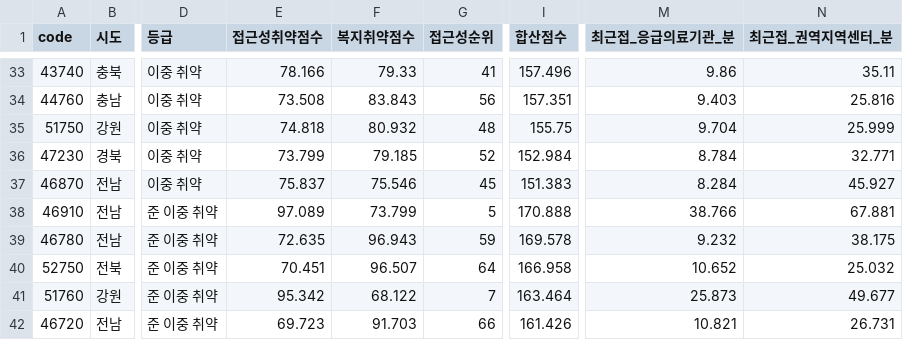
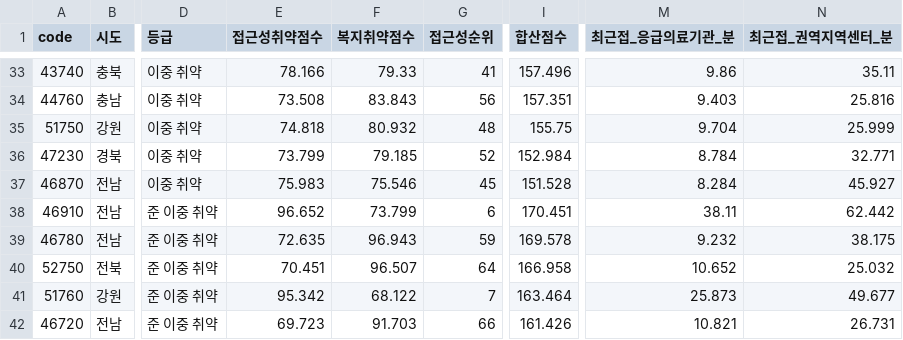
Before and after one commit to gaeun1961/emergency-policy-clustering-analysis, a CSV file: outputs/double_vulnerable.csv, drawn as a sheet; only a part is shown, gaps mark what is left out; the diff covers the shown part only; the diff names each change by its address in the sheet, - before the commit and + after, or states it on an @@ line.

```diff
--- a/outputs/double_vulnerable.csv
+++ b/outputs/double_vulnerable.csv
-E37 (접근성취약점수): 75.837
+E37 (접근성취약점수): 75.983
-I37 (합산점수): 151.383
+I37 (합산점수): 151.528
-E38 (접근성취약점수): 97.089
+E38 (접근성취약점수): 96.652
-G38 (접근성순위): 5
+G38 (접근성순위): 6
-I38 (합산점수): 170.888
+I38 (합산점수): 170.451
-M38 (최근접_응급의료기관_분): 38.766
+M38 (최근접_응급의료기관_분): 38.11
-N38 (최근접_권역지역센터_분): 67.881
+N38 (최근접_권역지역센터_분): 62.442
```
Also changed, not shown: 3 added rows, 3 removed rows and 12 edited cells elsewhere in this file, data/processed/accessibility_sigungu.csv, data/processed/sigungu_table.csv, 23 other files.
